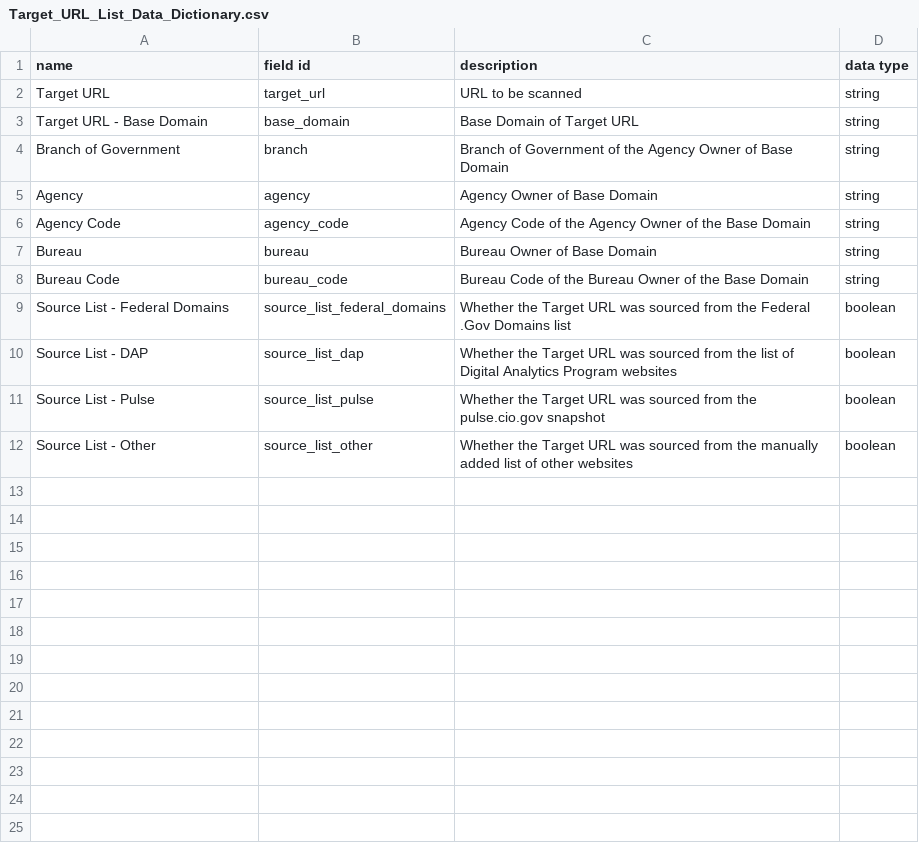
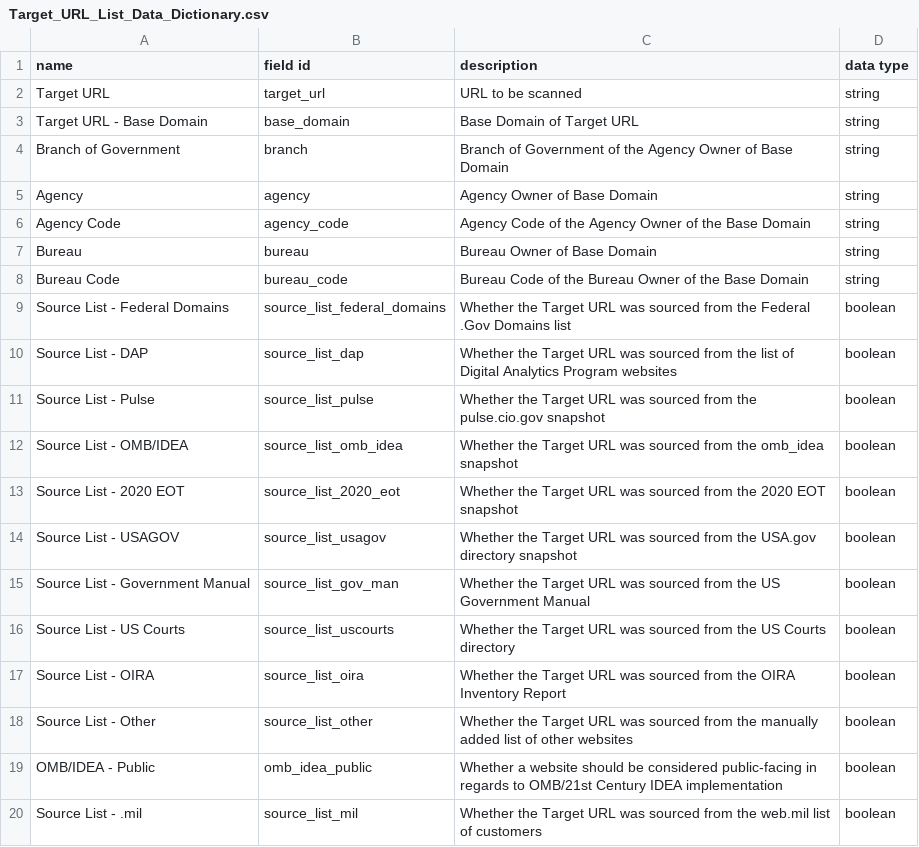
Before and after one commit to GSA/site-scanning-documentation, a CSV file: data/Target_URL_List_Data_Dictionary.csv, drawn as a sheet; the diff names each change by its address in the sheet, - before the commit and + after, or states it on an @@ line.

Commit message:
adding entries

```diff
--- a/data/Target_URL_List_Data_Dictionary.csv
+++ b/data/Target_URL_List_Data_Dictionary.csv
+row 12: Source List - OMB/IDEA | source_list_omb_idea | Whether the Target URL was sourced from the omb_idea snapshot | boolean
+row 13: Source List - 2020 EOT | source_list_2020_eot | Whether the Target URL was sourced from the 2020 EOT snapshot | boolean
+row 14: Source List - USAGOV | source_list_usagov | Whether the Target URL was sourced from the USA.gov directory snapshot | boolean
+row 15: Source List - Government Manual | source_list_gov_man | Whether the Target URL was sourced from the US Government Manual | boolean
+row 16: Source List - US Courts | source_list_uscourts | Whether the Target URL was sourced from the US Courts directory | boolean
+row 17: Source List - OIRA | source_list_oira | Whether the Target URL was sourced from the OIRA Inventory Report | boolean
+row 19: OMB/IDEA - Public | omb_idea_public | Whether a website should be considered public-facing in regards to OMB/21st Century IDEA implementation | boolean
+row 20: Source List - .mil | source_list_mil | Whether the Target URL was sourced from the web.mil list of customers | boolean
```
